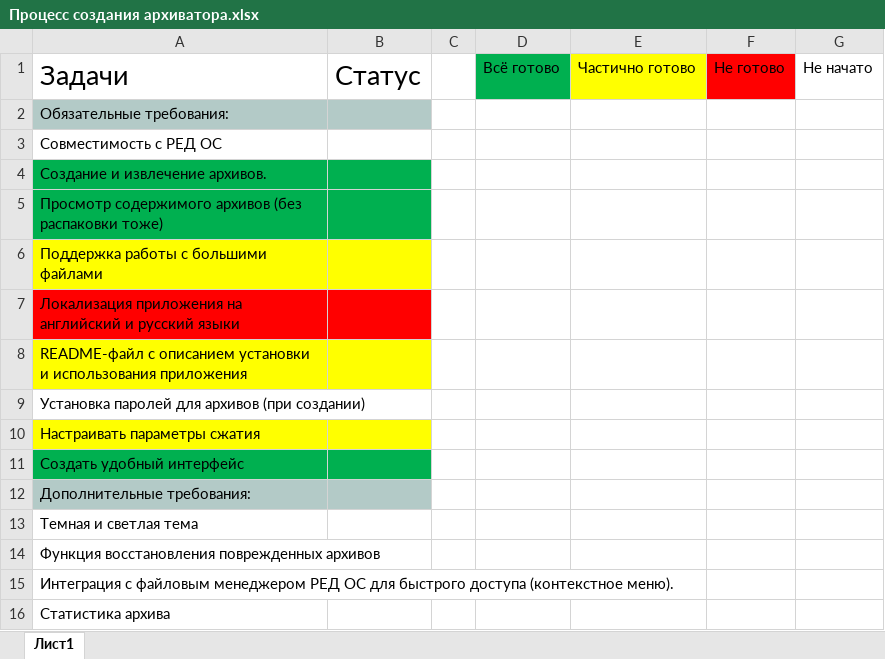
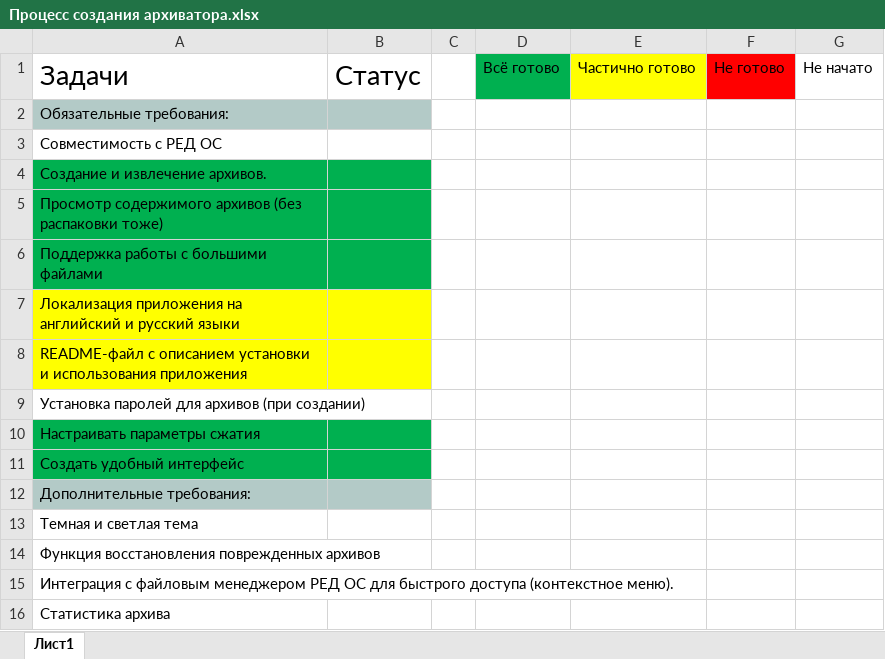
Before and after one commit to TryExit/ZipVolokSoft, an Excel workbook: Процесс создания архиватора.xlsx, sheet Лист1, drawn as a sheet; values as stored, in another font and other column widths than the file's, no borders; the diff names each change by its address in the sheet, - before the commit and + after, or states it on an @@ line.

```diff
--- a/Процесс создания архиватора.xlsx (sheet Лист1)
+++ b/Процесс создания архиватора.xlsx (sheet Лист1)
-A6:B6 fill: #FFFF00
+A6:B6 fill: #00B050
-A7:B7 fill: #FF0000
+A7:B7 fill: #FFFF00
-A10:B10 fill: #FFFF00
+A10:B10 fill: #00B050
```
Also changed, not shown: 6 other files.
